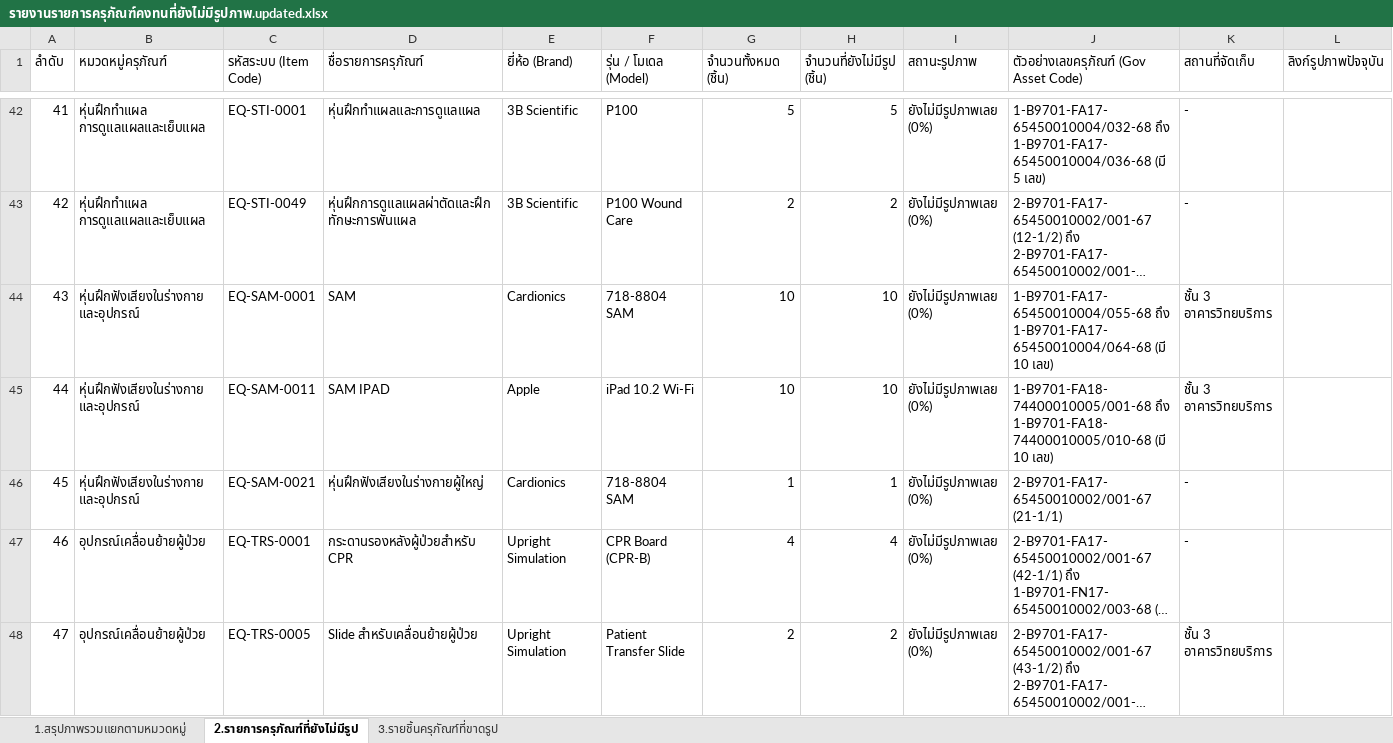
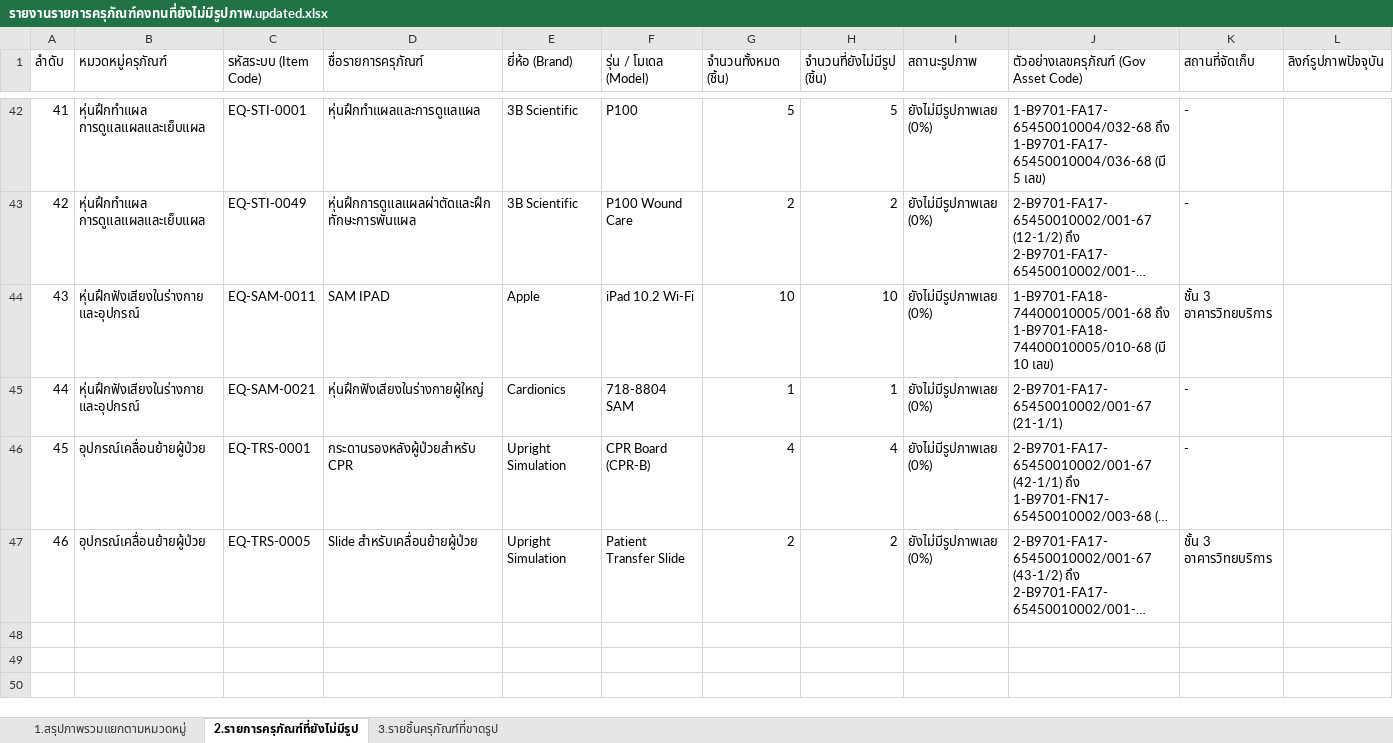
Before and after one commit to natthakul-kk/nursing-lab-system, an Excel workbook: ข้อมูลครุภัณฑ์/รายงานรายการครุภัณฑ์คงทนที่ยังไม่มีรูปภาพ.updated.xlsx, sheet 2.รายการครุภัณฑ์ที่ยังไม่มีรูป, drawn as a sheet; only a part is shown, gaps mark what is left out; long unchanged cells end in …; values as stored, in another font and other column widths than the file's, no borders; removed rows and columns are numbered as before the commit, all else as after; rows hold the shown columns only; the diff names each change by its address in the sheet, - before the commit and + after, or states it on an @@ line.

```diff
--- a/ข้อมูลครุภัณฑ์/รายงานรายการครุภัณฑ์คงทนที่ยังไม่มีรูปภาพ.updated.xlsx (sheet 2.รายการครุภัณฑ์ที่ยังไม่มีรูป)
+++ b/ข้อมูลครุภัณฑ์/รายงานรายการครุภัณฑ์คงทนที่ยังไม่มีรูปภาพ.updated.xlsx (sheet 2.รายการครุภัณฑ์ที่ยังไม่มีรูป)
-row 44: 43 | หุ่นฝึกฟังเสียงในร่างกาย และอุปกรณ์ | EQ-SAM-0001 | SAM | Cardionics | 718-8804 SAM | 10 | 10 | ยังไม่มีรูปภาพเลย (0%) | 1-B9701-FA17-65450010004/055-68 ถึง 1-B9701-FA17-65450010004/064-68 (มี 10 เลข) | ชั้น 3 อาคารวิทยบริการ
@@ column A (ลำดับ) renumbered from row 44 down @@
```
Also changed, not shown: sheet 3.รายชิ้นครุภัณฑ์ที่ขาดรูป, sheet 1.สรุปภาพรวมแยกตามหมวดหมู่, ข้อมูลครุภัณฑ์/Template_Items_and_Assets_v3.updated.xlsx, ข้อมูลครุภัณฑ์/Template_Items_and_Assets_v3.xlsx, 1 other file.
